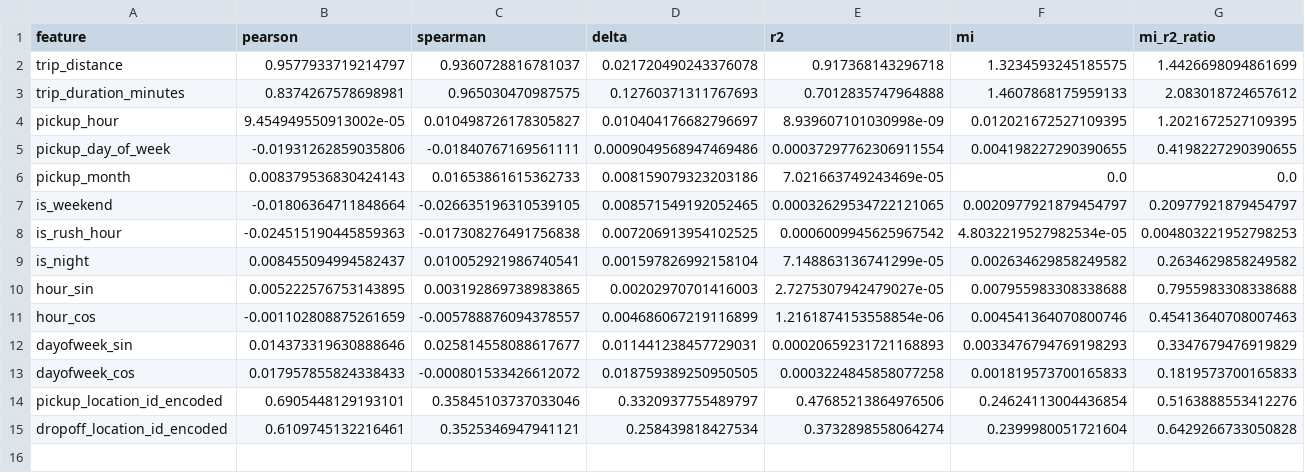
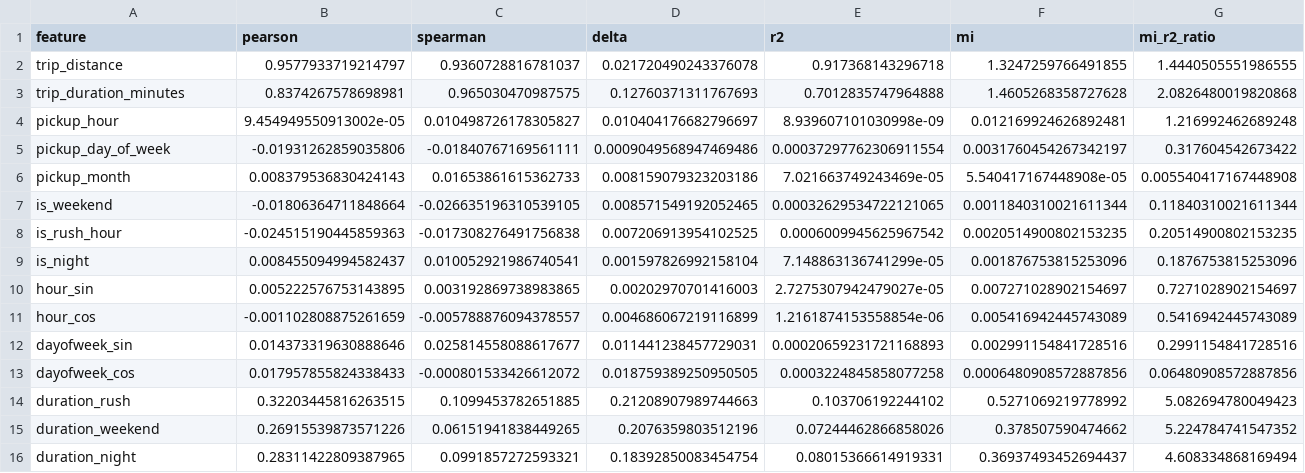
Before and after one commit to fbarulli/broadway, a CSV file: experiments/results/fare_prediction/07_specification_diagnostics_describe.csv, drawn as a sheet.

Commit message:
Drop target-encoded locations from prep; add duration×temporal interactions; redo diagnostics

```diff
--- a/experiments/results/fare_prediction/07_specification_diagnostics_describe.csv
+++ b/experiments/results/fare_prediction/07_specification_diagnostics_describe.csv
@@ -1,15 +1,16 @@
 feature,pearson,spearman,delta,r2,mi,mi_r2_ratio
-trip_distance,0.9577933719214797,0.9360728816781037,0.021720490243376078,0.917368143296718,1.3234593245185575,1.4426698094861699
-trip_duration_minutes,0.8374267578698981,0.965030470987575,0.12760371311767693,0.7012835747964888,1.4607868175959133,2.083018724657612
-pickup_hour,9.454949550913002e-05,0.010498726178305827,0.010404176682796697,8.939607101030998e-09,0.012021672527109395,1.2021672527109395
-pickup_day_of_week,-0.01931262859035806,-0.01840767169561111,0.0009049568947469486,0.00037297762306911554,0.004198227290390655,0.4198227290390655
-pickup_month,0.008379536830424143,0.01653861615362733,0.008159079323203186,7.021663749243469e-05,0.0,0.0
-is_weekend,-0.01806364711848664,-0.026635196310539105,0.008571549192052465,0.00032629534722121065,0.0020977921879454797,0.20977921879454797
-is_rush_hour,-0.024515190445859363,-0.017308276491756838,0.007206913954102525,0.0006009945625967542,4.8032219527982534e-05,0.004803221952798253
-is_night,0.008455094994582437,0.010052921986740541,0.001597826992158104,7.148863136741299e-05,0.002634629858249582,0.2634629858249582
-hour_sin,0.005222576753143895,0.003192869738983865,0.00202970701416003,2.7275307942479027e-05,0.007955983308338688,0.7955983308338688
-hour_cos,-0.001102808875261659,-0.005788876094378557,0.004686067219116899,1.2161874153558854e-06,0.004541364070800746,0.45413640708007463
-dayofweek_sin,0.014373319630888646,0.025814558088617677,0.011441238457729031,0.00020659231721168893,0.0033476794769198293,0.3347679476919829
-dayofweek_cos,0.017957855824338433,-0.000801533426612072,0.018759389250950505,0.0003224845858077258,0.001819573700165833,0.1819573700165833
-pickup_location_id_encoded,0.6905448129193101,0.35845103737033046,0.3320937755489797,0.47685213864976506,0.24624113004436854,0.5163888553412276
-dropoff_location_id_encoded,0.6109745132216461,0.3525346947941121,0.258439818427534,0.3732898558064274,0.2399980051721604,0.6429266733050828
+trip_distance,0.9577933719214797,0.9360728816781037,0.021720490243376078,0.917368143296718,1.3247259766491855,1.4440505551986555
+trip_duration_minutes,0.8374267578698981,0.965030470987575,0.12760371311767693,0.7012835747964888,1.4605268358727628,2.0826480019820868
+pickup_hour,9.454949550913002e-05,0.010498726178305827,0.010404176682796697,8.939607101030998e-09,0.012169924626892481,1.216992462689248
+pickup_day_of_week,-0.01931262859035806,-0.01840767169561111,0.0009049568947469486,0.00037297762306911554,0.0031760454267342197,0.317604542673422
+pickup_month,0.008379536830424143,0.01653861615362733,0.008159079323203186,7.021663749243469e-05,5.540417167448908e-05,0.005540417167448908
+is_weekend,-0.01806364711848664,-0.026635196310539105,0.008571549192052465,0.00032629534722121065,0.0011840310021611344,0.11840310021611344
+is_rush_hour,-0.024515190445859363,-0.017308276491756838,0.007206913954102525,0.0006009945625967542,0.0020514900802153235,0.20514900802153235
+is_night,0.008455094994582437,0.010052921986740541,0.001597826992158104,7.148863136741299e-05,0.001876753815253096,0.1876753815253096
+hour_sin,0.005222576753143895,0.003192869738983865,0.00202970701416003,2.7275307942479027e-05,0.007271028902154697,0.7271028902154697
+hour_cos,-0.001102808875261659,-0.005788876094378557,0.004686067219116899,1.2161874153558854e-06,0.005416942445743089,0.5416942445743089
+dayofweek_sin,0.014373319630888646,0.025814558088617677,0.011441238457729031,0.00020659231721168893,0.002991154841728516,0.2991154841728516
+dayofweek_cos,0.017957855824338433,-0.000801533426612072,0.018759389250950505,0.0003224845858077258,0.0006480908572887856,0.06480908572887856
+duration_rush,0.32203445816263515,0.1099453782651885,0.21208907989744663,0.103706192244102,0.5271069219778992,5.082694780049423
+duration_weekend,0.26915539873571226,0.06151941838449265,0.2076359803512196,0.07244462866858026,0.378507590474662,5.224784741547352
+duration_night,0.28311422809387965,0.0991857272593321,0.18392850083454754,0.08015366614919331,0.36937493452694437,4.608334868169494
```
Also changed, not shown: 2 other files.
